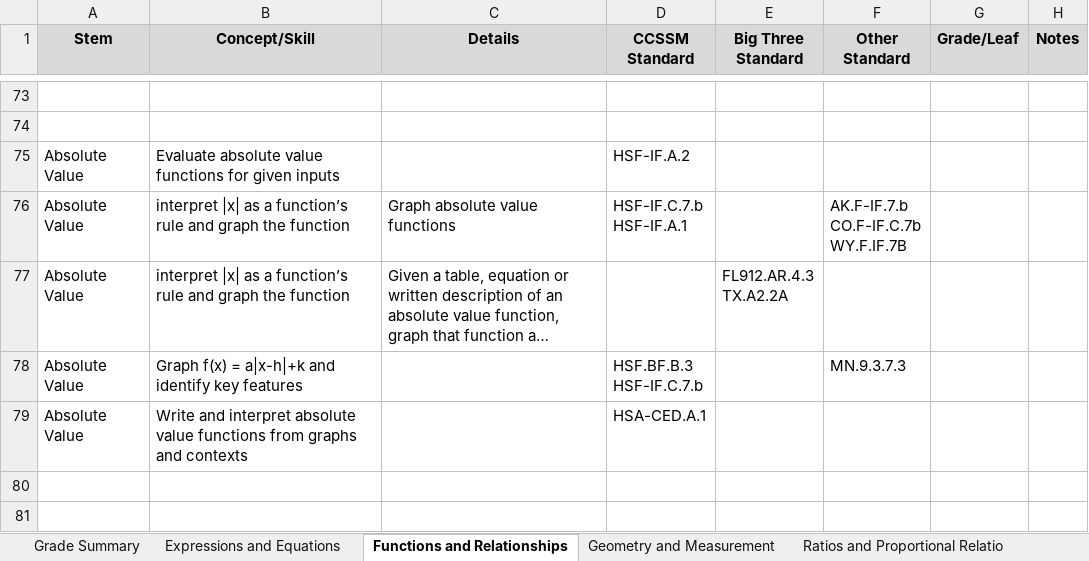
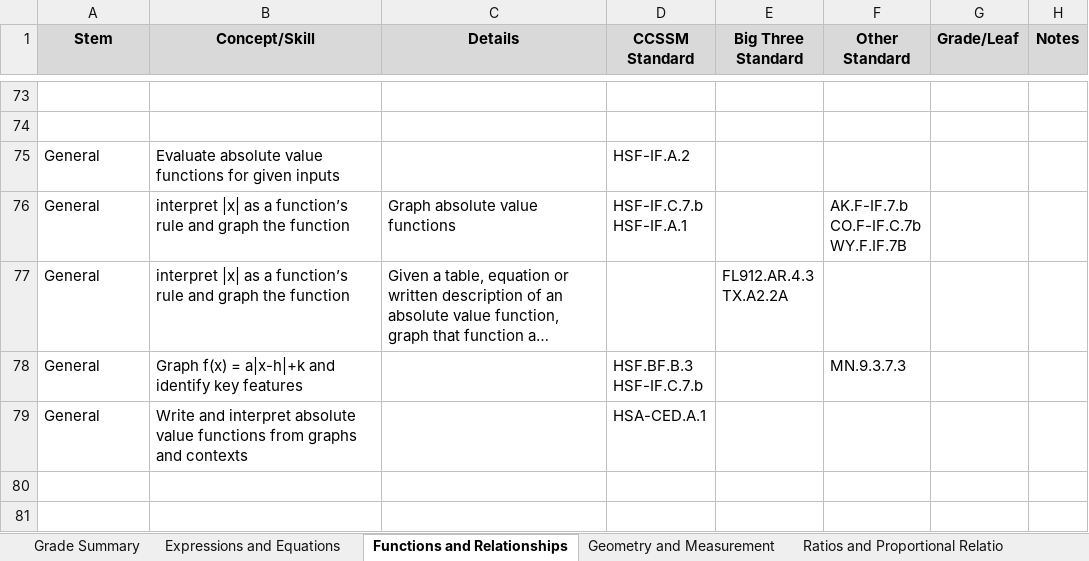
Before and after one commit to john-reynolds-gm/mh2_macro, an Excel workbook: data/source/workbooks/H2 Stem and Leaf Spreadsheet G6 to Alg1.xlsm, sheet Functions and Relationships, drawn as a sheet; only a part is shown, gaps mark what is left out; long unchanged cells end in …; values as stored, in another font and other column widths than the file's, no borders; the diff names each change by its address in the sheet, - before the commit and + after, or states it on an @@ line.

```diff
--- a/data/source/workbooks/H2 Stem and Leaf Spreadsheet G6 to Alg1.xlsm (sheet Functions and Relationships)
+++ b/data/source/workbooks/H2 Stem and Leaf Spreadsheet G6 to Alg1.xlsm (sheet Functions and Relationships)
-A75:A79 (Stem): Absolute Value
+A75:A79 (Stem): General
```
Also changed, not shown: sheet Statistics and Probability, sheet Expressions and Equations, sheet Structure of the Number System, 57 other files.
